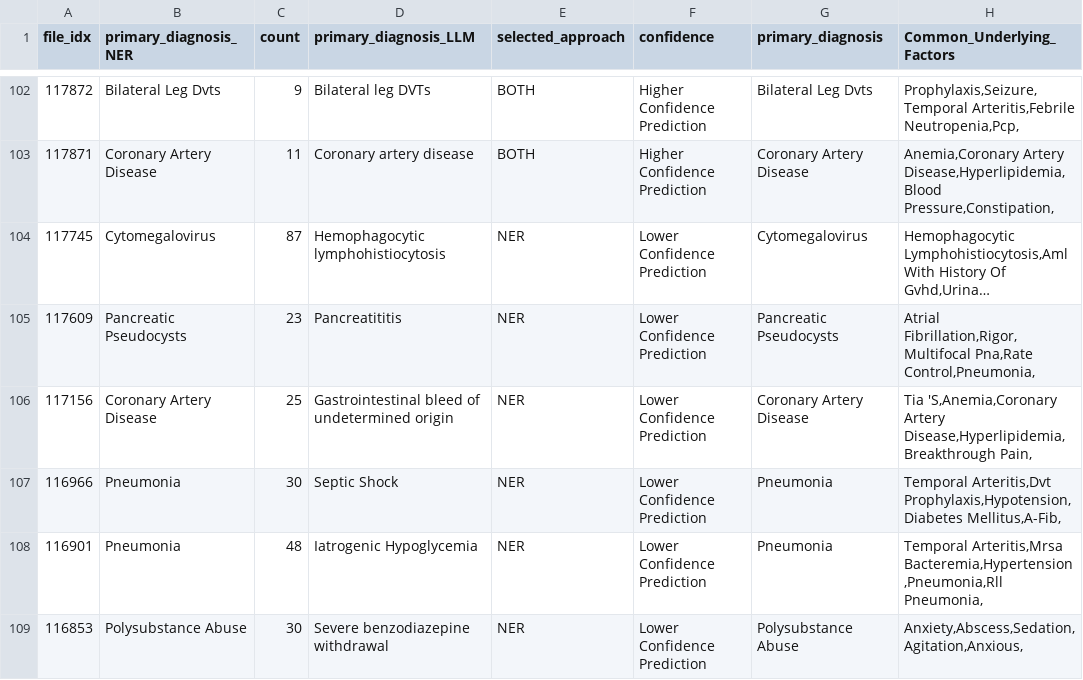
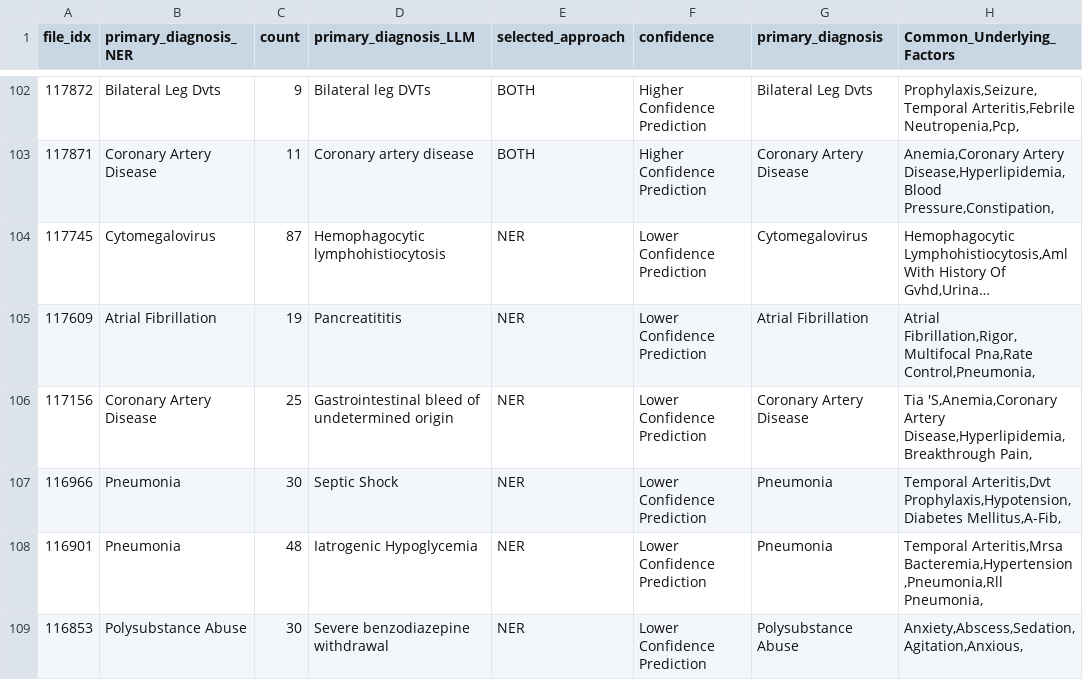
Before and after one commit to Vinayak-Kannan/Vinayak-Kannan-Cohere-Health-Take-Home-112023, a CSV file: Project/OutputDatasetCreator/Clinical_Note_Diagnoses_Factors_Dataset.csv, drawn as a sheet; only a part is shown, gaps mark what is left out; long unchanged cells end in …; the diff covers the shown part only; the diff names each change by its address in the sheet, - before the commit and + after, or states it on an @@ line.

```diff
--- a/Project/OutputDatasetCreator/Clinical_Note_Diagnoses_Factors_Dataset.csv
+++ b/Project/OutputDatasetCreator/Clinical_Note_Diagnoses_Factors_Dataset.csv
-B105 (primary_diagnosis_NER): Pancreatic Pseudocysts
+B105 (primary_diagnosis_NER): Atrial Fibrillation
-C105 (count): 23
+C105 (count): 19
-G105 (primary_diagnosis): Pancreatic Pseudocysts
+G105 (primary_diagnosis): Atrial Fibrillation
```
Also changed, not shown: 38 edited cells elsewhere in this file, 2 other files.
